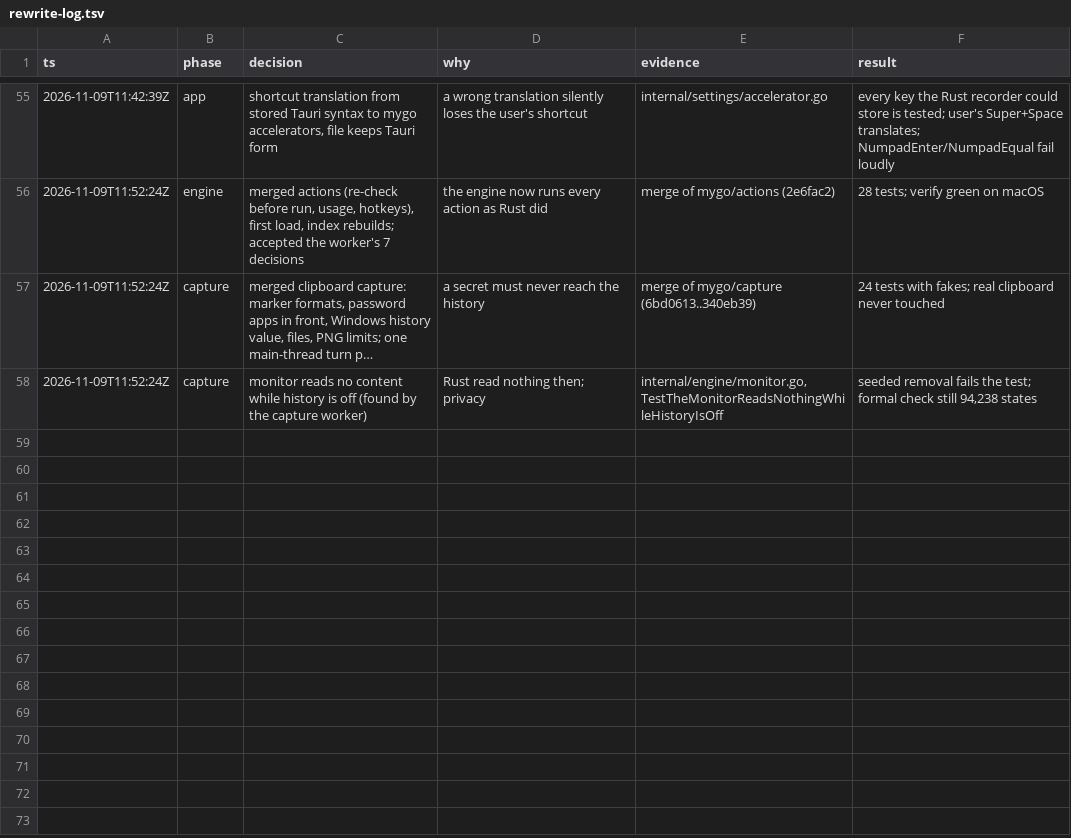
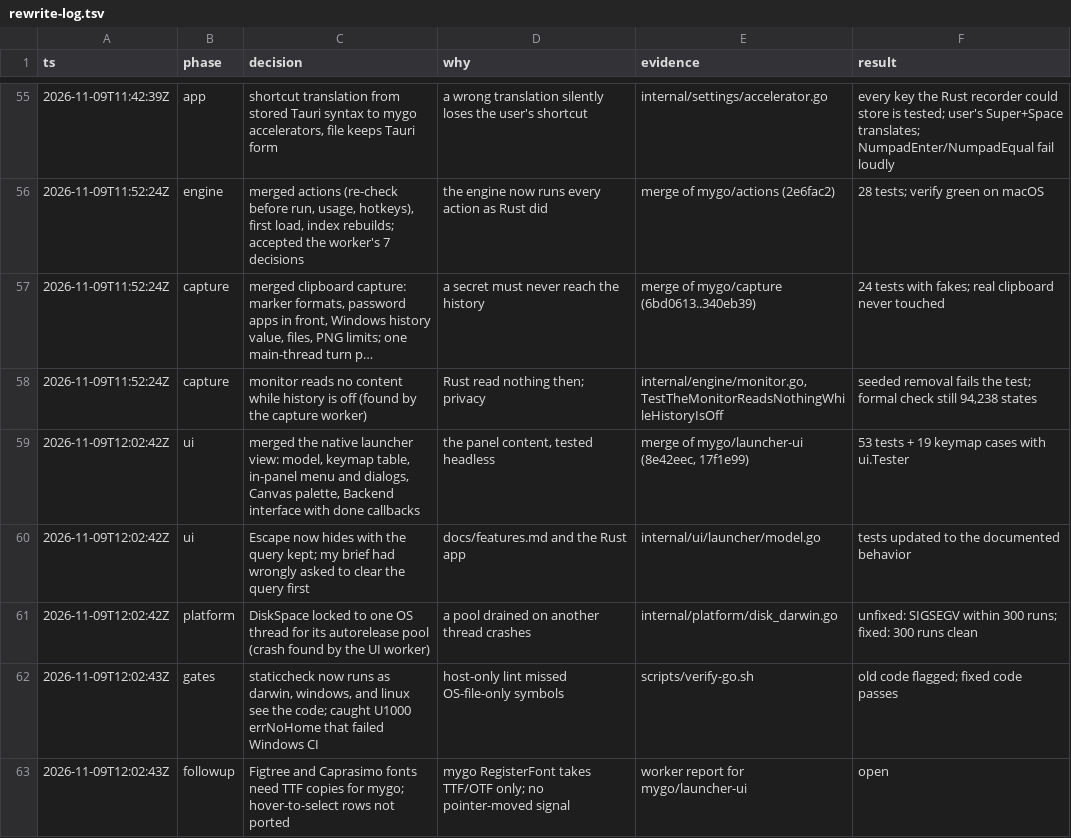
Before and after one commit to jewei/tinydash, a TSV file: docs/rewrite-log.tsv, drawn as a sheet; only a part is shown, gaps mark what is left out; long unchanged cells end in ….

Commit message:
docs: log the launcher merge and fixes

```diff
--- a/docs/rewrite-log.tsv
+++ b/docs/rewrite-log.tsv
@@ -58 +58,6 @@ ts	phase	decision	why	evidence	result
 2026-11-09T11:52:24Z	capture	monitor reads no content while history is off (found by the capture worker)	Rust read nothing then; privacy	internal/engine/monitor.go, TestTheMonitorReadsNothingWhileHistoryIsOff	seeded removal fails the test; formal check still 94,238 states
+2026-11-09T12:02:42Z	ui	merged the native launcher view: model, keymap table, in-panel menu and dialogs, Canvas palette, Backend interface with done callbacks	the panel content, tested headless	merge of mygo/launcher-ui (8e42eec, 17f1e99)	53 tests + 19 keymap cases with ui.Tester
+2026-11-09T12:02:42Z	ui	Escape now hides with the query kept; my brief had wrongly asked to clear the query first	docs/features.md and the Rust app	internal/ui/launcher/model.go	tests updated to the documented behavior
+2026-11-09T12:02:42Z	platform	DiskSpace locked to one OS thread for its autorelease pool (crash found by the UI worker)	a pool drained on another thread crashes	internal/platform/disk_darwin.go	unfixed: SIGSEGV within 300 runs; fixed: 300 runs clean
+2026-11-09T12:02:43Z	gates	staticcheck now runs as darwin, windows, and linux see the code; caught U1000 errNoHome that failed Windows CI	host-only lint missed OS-file-only symbols	scripts/verify-go.sh	old code flagged; fixed code passes
+2026-11-09T12:02:43Z	followup	Figtree and Caprasimo fonts need TTF copies for mygo; hover-to-select rows not ported	mygo RegisterFont takes TTF/OTF only; no pointer-moved signal	worker report for mygo/launcher-ui	open
```
